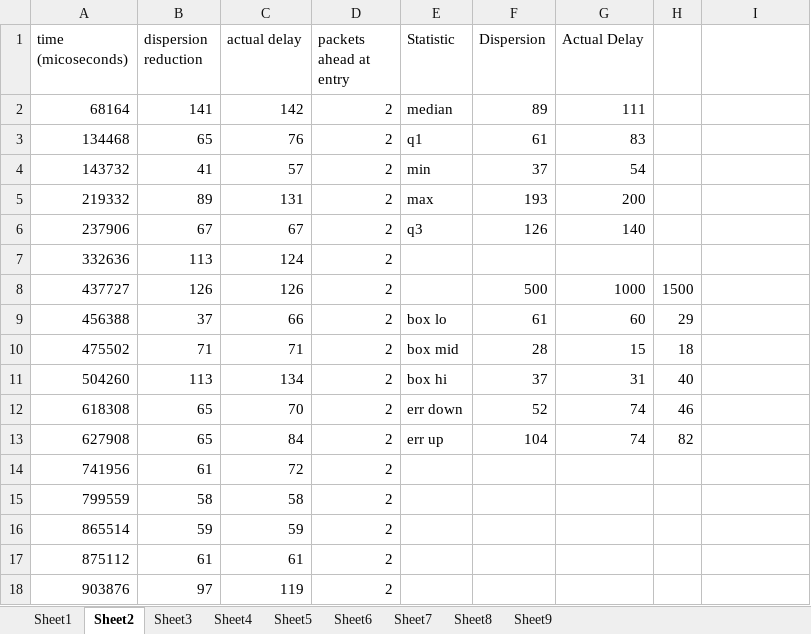
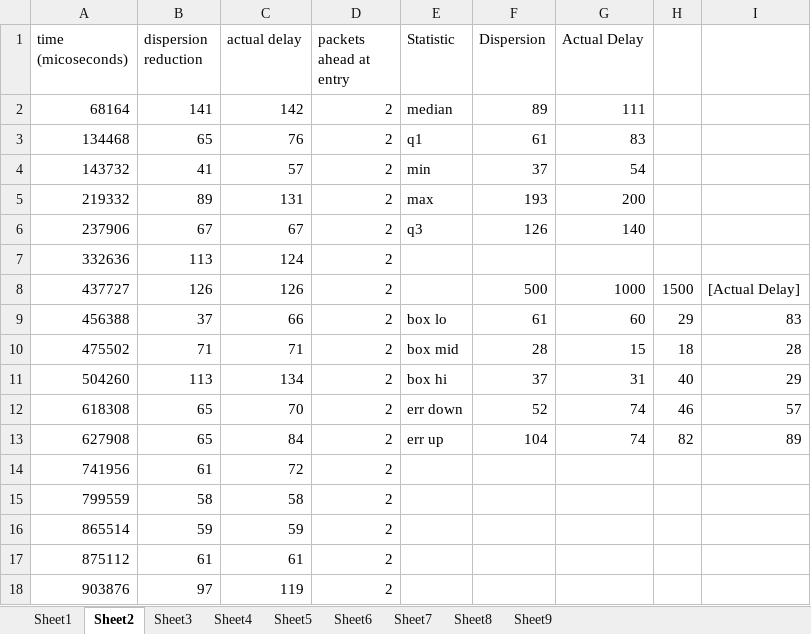
Before and after one commit to muhsinking/senior-project, an Excel workbook: Asymmetric cross traffic compression tables.xlsx, sheet Sheet2, drawn as a sheet; only a part is shown; values as stored, in another font and other column widths than the file's, no borders; charts and pictures not drawn; the diff names each change by its address in the sheet, - before the commit and + after, or states it on an @@ line.

```diff
--- a/Asymmetric cross traffic compression tables.xlsx (sheet Sheet2)
+++ b/Asymmetric cross traffic compression tables.xlsx (sheet Sheet2)
-I8: (empty)
+I8: [Actual Delay]
-I9: (empty)
+I9: 83
-I10: (empty)
+I10: 28
-I11: (empty)
+I11: 29
-I12: (empty)
+I12: 57
-I13: (empty)
+I13: 89
```
Also changed, not shown: sheet Sheet1, sheet Sheet3, charts or pictures, 3 other files.
